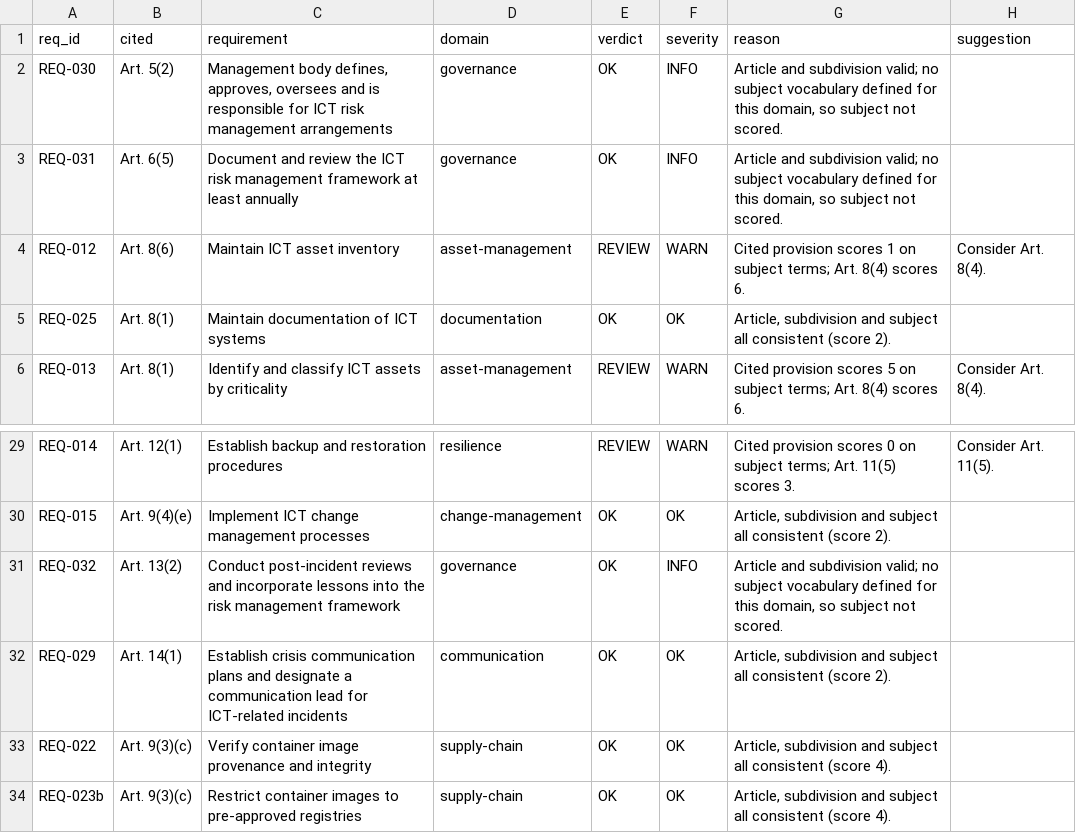
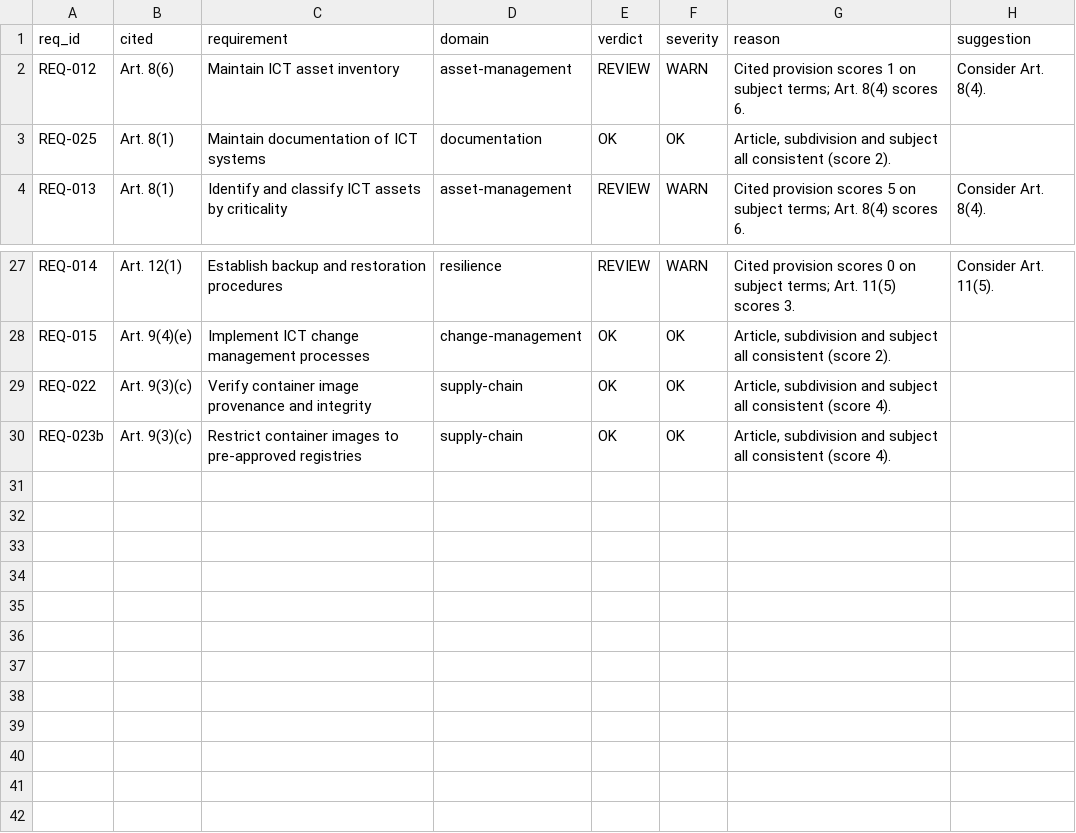
Before and after one commit to mo-it/dora-as-code, a CSV file: results/citation-audit/citation-audit.csv, drawn as a sheet; only a part is shown, gaps mark what is left out; the diff names each change by its address in the sheet, - before the commit and + after, or states it on an @@ line.

```diff
--- a/results/citation-audit/citation-audit.csv
+++ b/results/citation-audit/citation-audit.csv
-row 2: REQ-030 | Art. 5(2) | Management body defines, approves, oversees and is responsible for ICT risk management arrangements | governance | OK | INFO | Article and subdivision valid; no subject vocabulary defined for this domain, so subject not scored.
-row 3: REQ-031 | Art. 6(5) | Document and review the ICT risk management framework at least annually | governance | OK | INFO | Article and subdivision valid; no subject vocabulary defined for this domain, so subject not scored.
-row 31: REQ-032 | Art. 13(2) | Conduct post-incident reviews and incorporate lessons into the risk management framework | governance | OK | INFO | Article and subdivision valid; no subject vocabulary defined for this domain, so subject not scored.
-row 32: REQ-029 | Art. 14(1) | Establish crisis communication plans and designate a communication lead for ICT-related incidents | communication | OK | OK | Article, subdivision and subject all consistent (score 2).
```
Also changed, not shown: requirements/dora-requirements-register.csv, results/coverage-matrix.csv, 7 other files.
